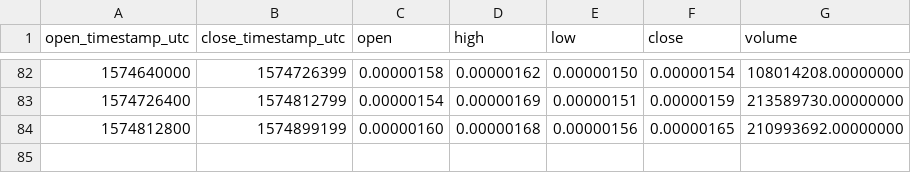
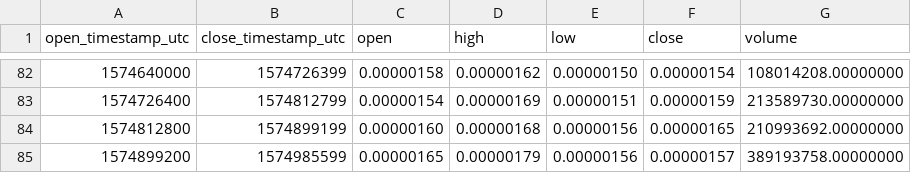
Before and after one commit to cryptobigbro/binance-CHZBTC, a CSV file: binance-CHZBTC-1d.csv, drawn as a sheet; only a part is shown, gaps mark what is left out; the diff names each change by its address in the sheet, - before the commit and + after, or states it on an @@ line.

```diff
--- a/binance-CHZBTC-1d.csv
+++ b/binance-CHZBTC-1d.csv
+row 85: 1574899200 | 1574985599 | 0.00000165 | 0.00000179 | 0.00000156 | 0.00000157 | 389193758.00000000
```
Also changed, not shown: binance-CHZBTC-1h.csv.
